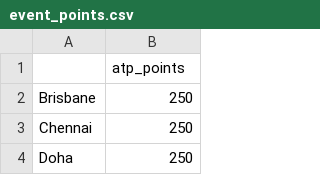
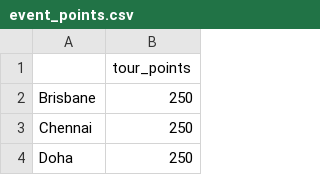
Before and after one commit to iDataEngineer/TennisApp, a CSV file: data/event_points.csv, drawn as a sheet; only a part is shown.

Commit message:
Update event_points.csv

```diff
--- a/data/event_points.csv
+++ b/data/event_points.csv
@@ -1,2 +1,2 @@
-,atp_points
+,tour_points
 Brisbane,250
```
